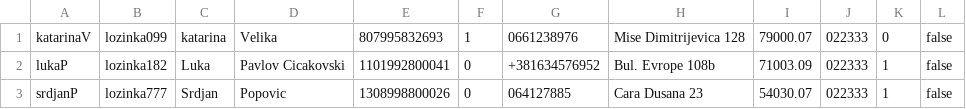
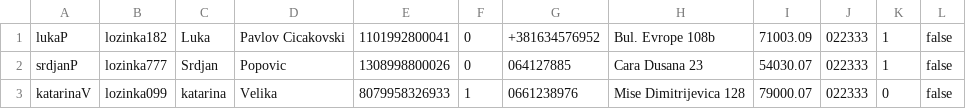
Before and after one commit to 2Dan3/Project-UOP-AiSP, a CSV file: Projekat/src/dataFiles/Dispatchers.csv, drawn as a sheet; removed rows and columns are numbered as before the commit, all else as after; the diff names each change by its address in the sheet, - before the commit and + after, or states it on an @@ line.

Commit message:
Optimized file test data for testing

```diff
--- a/Projekat/src/dataFiles/Dispatchers.csv
+++ b/Projekat/src/dataFiles/Dispatchers.csv
-row 1: katarinaV | lozinka099 | katarina | Velika | 807995832693 | 1 | 0661238976 | Mise Dimitrijevica 128 | 79000.07 | 022333 | 0 | false
+row 3: katarinaV | lozinka099 | katarina | Velika | 8079958326933 | 1 | 0661238976 | Mise Dimitrijevica 128 | 79000.07 | 022333 | 0 | false
```
Also changed, not shown: Projekat/src/dataFiles/Rides.csv, 3 other files.
